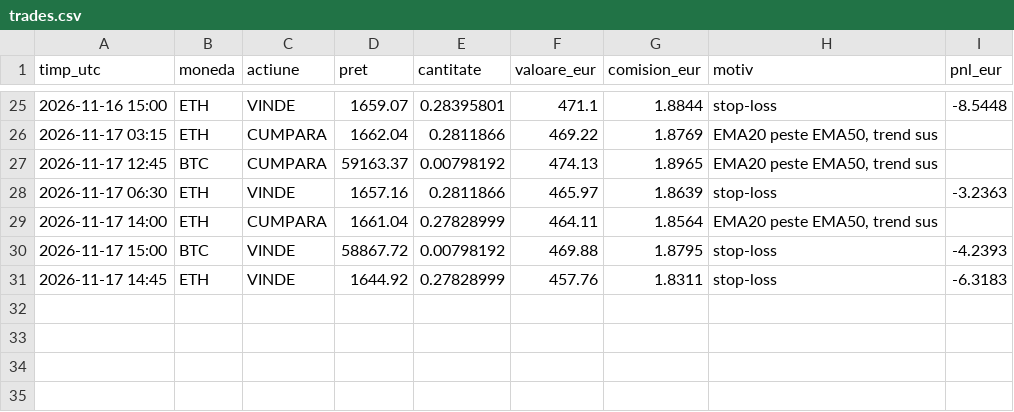
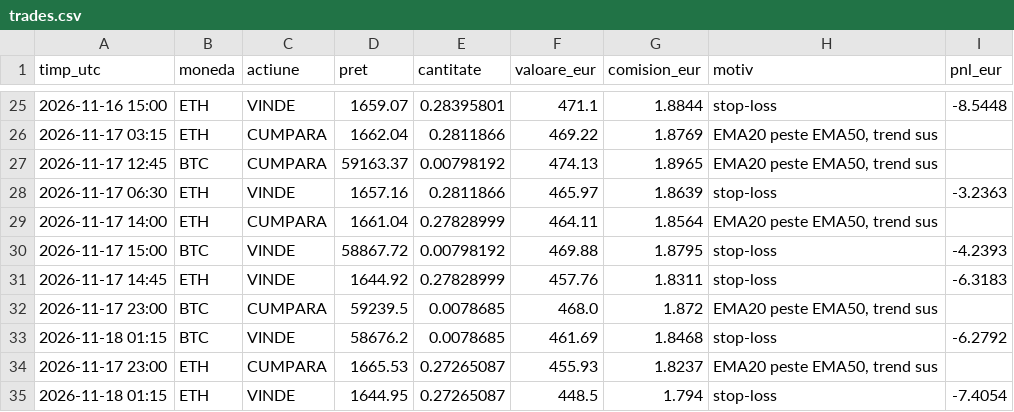
Before and after one commit to idcocias/crypto-paper-bot, a CSV file: data/trades.csv, drawn as a sheet; only a part is shown, gaps mark what is left out; the diff names each change by its address in the sheet, - before the commit and + after, or states it on an @@ line.

```diff
--- a/data/trades.csv
+++ b/data/trades.csv
+row 32: 2026-11-17 23:00 | BTC | CUMPARA | 59239.5 | 0.0078685 | 468.0 | 1.872 | EMA20 peste EMA50, trend sus
+row 33: 2026-11-18 01:15 | BTC | VINDE | 58676.2 | 0.0078685 | 461.69 | 1.8468 | stop-loss | -6.2792
+row 34: 2026-11-17 23:00 | ETH | CUMPARA | 1665.53 | 0.27265087 | 455.93 | 1.8237 | EMA20 peste EMA50, trend sus
+row 35: 2026-11-18 01:15 | ETH | VINDE | 1644.95 | 0.27265087 | 448.5 | 1.794 | stop-loss | -7.4054
```
Also changed, not shown: data-agresiv/equity.csv, data/equity.csv, 3 other files.
